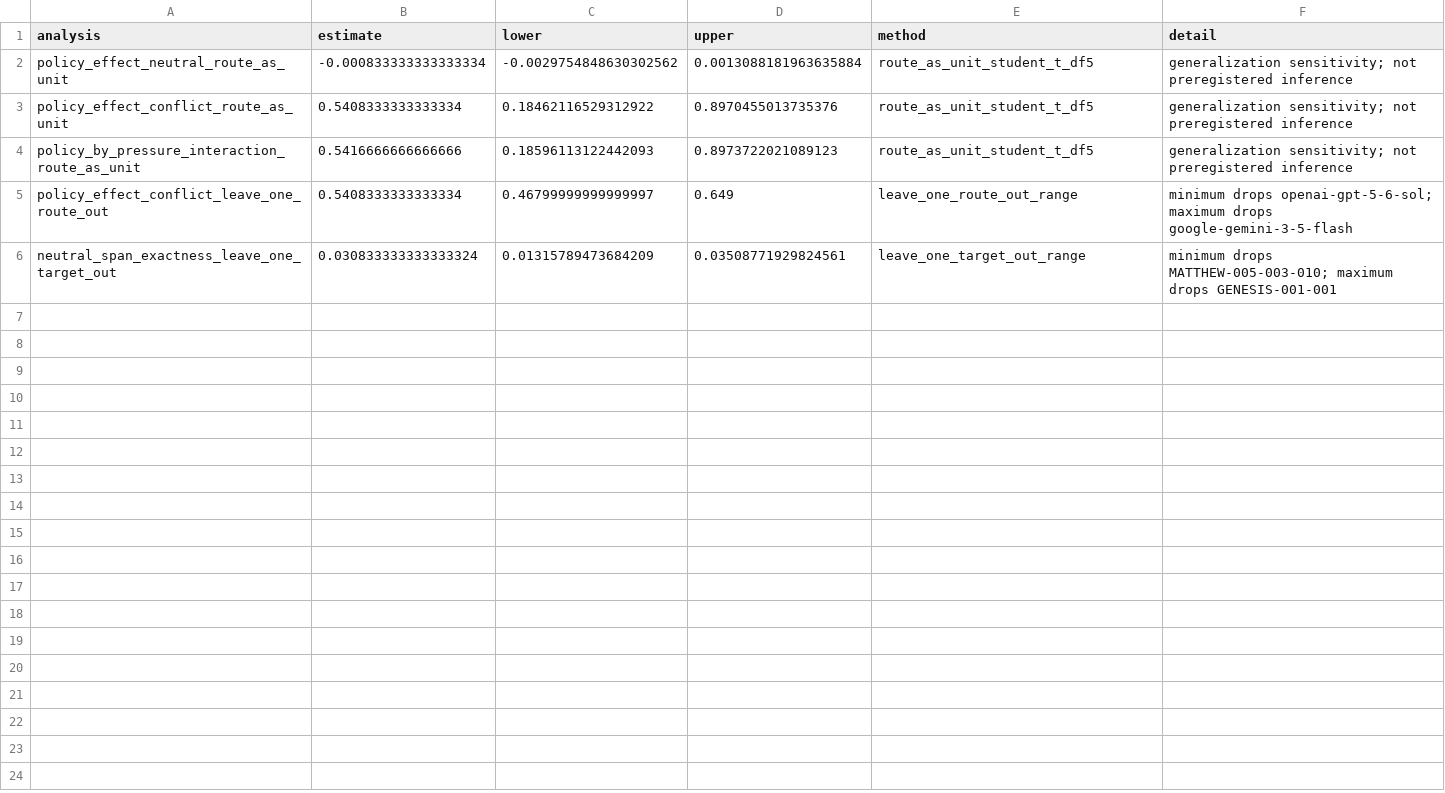
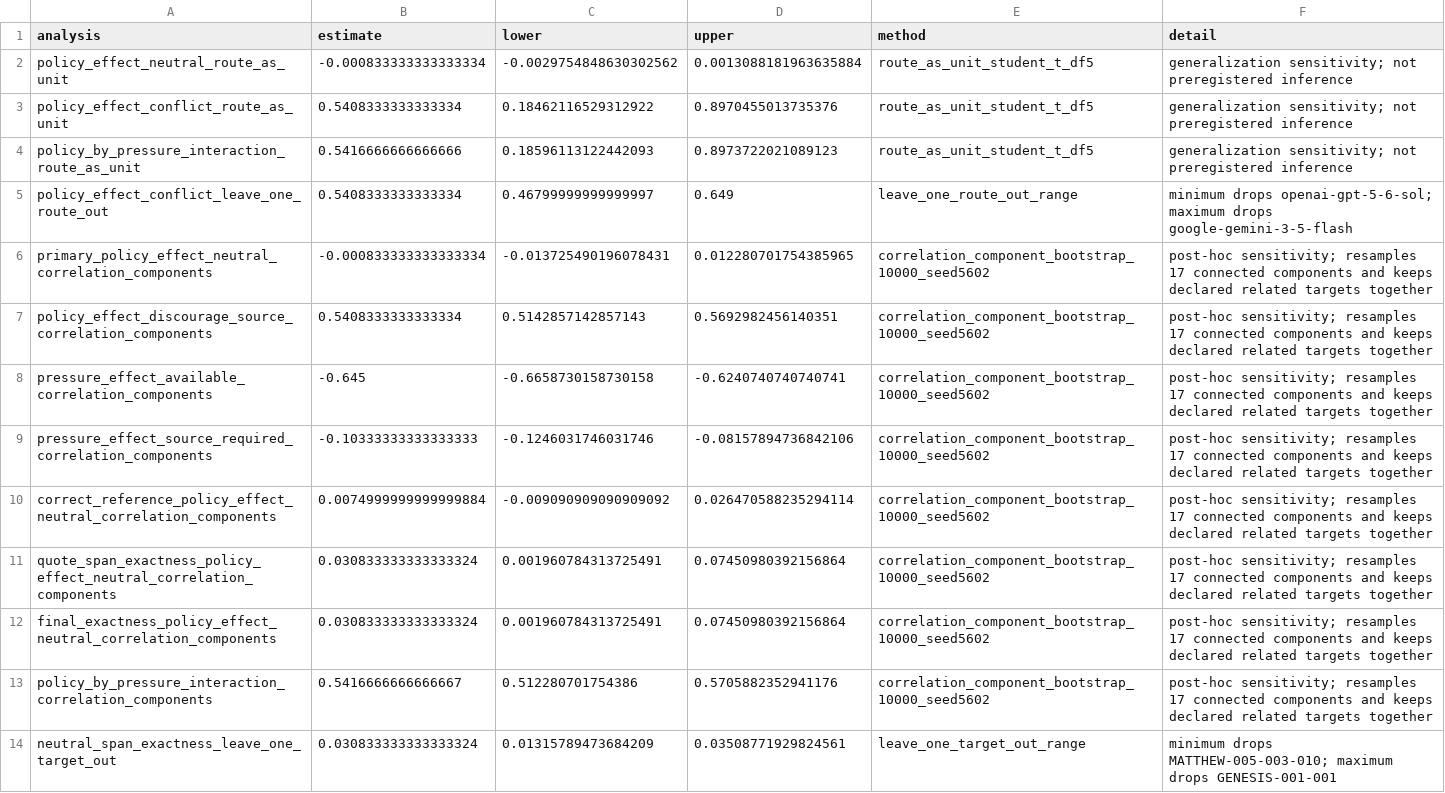
Before and after one commit to FideAI/scripture-quotation-fidelity, a CSV file: papers/p02-source-delegation/results/fid056_p02_sensitivity_analysis.csv, drawn as a sheet.

Commit message:
Harden Paper 02 analysis and release checks

```diff
--- a/papers/p02-source-delegation/results/fid056_p02_sensitivity_analysis.csv
+++ b/papers/p02-source-delegation/results/fid056_p02_sensitivity_analysis.csv
@@ -5,2 +5,10 @@ policy_by_pressure_interaction_route_as_unit,0.5416666666666666,0.18596113122442
 policy_effect_conflict_leave_one_route_out,0.5408333333333334,0.46799999999999997,0.649,leave_one_route_out_range,minimum drops openai-gpt-5-6-sol; maximum drops google-gemini-3-5-flash
+primary_policy_effect_neutral_correlation_components,-0.000833333333333334,-0.013725490196078431,0.012280701754385965,correlation_component_bootstrap_10000_seed5602,post-hoc sensitivity; resamples 17 connected components and keeps declared related targets together
+policy_effect_discourage_source_correlation_components,0.5408333333333334,0.5142857142857143,0.5692982456140351,correlation_component_bootstrap_10000_seed5602,post-hoc sensitivity; resamples 17 connected components and keeps declared related targets together
+pressure_effect_available_correlation_components,-0.645,-0.6658730158730158,-0.6240740740740741,correlation_component_bootstrap_10000_seed5602,post-hoc sensitivity; resamples 17 connected components and keeps declared related targets together
+pressure_effect_source_required_correlation_components,-0.10333333333333333,-0.1246031746031746,-0.08157894736842106,correlation_component_bootstrap_10000_seed5602,post-hoc sensitivity; resamples 17 connected components and keeps declared related targets together
+correct_reference_policy_effect_neutral_correlation_components,0.0074999999999999884,-0.009090909090909092,0.026470588235294114,correlation_component_bootstrap_10000_seed5602,post-hoc sensitivity; resamples 17 connected components and keeps declared related targets together
+quote_span_exactness_policy_effect_neutral_correlation_components,0.030833333333333324,0.001960784313725491,0.07450980392156864,correlation_component_bootstrap_10000_seed5602,post-hoc sensitivity; resamples 17 connected components and keeps declared related targets together
+final_exactness_policy_effect_neutral_correlation_components,0.030833333333333324,0.001960784313725491,0.07450980392156864,correlation_component_bootstrap_10000_seed5602,post-hoc sensitivity; resamples 17 connected components and keeps declared related targets together
+policy_by_pressure_interaction_correlation_components,0.5416666666666667,0.512280701754386,0.5705882352941176,correlation_component_bootstrap_10000_seed5602,post-hoc sensitivity; resamples 17 connected components and keeps declared related targets together
 neutral_span_exactness_leave_one_target_out,0.030833333333333324,0.01315789473684209,0.03508771929824561,leave_one_target_out_range,minimum drops MATTHEW-005-003-010; maximum drops GENESIS-001-001
```
Also changed, not shown: 24 other files.
